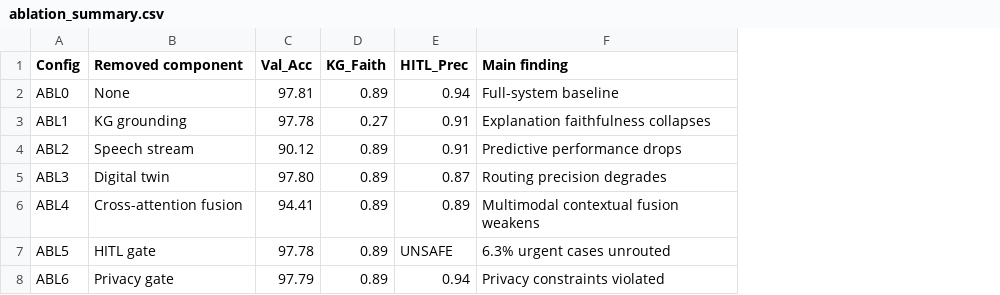
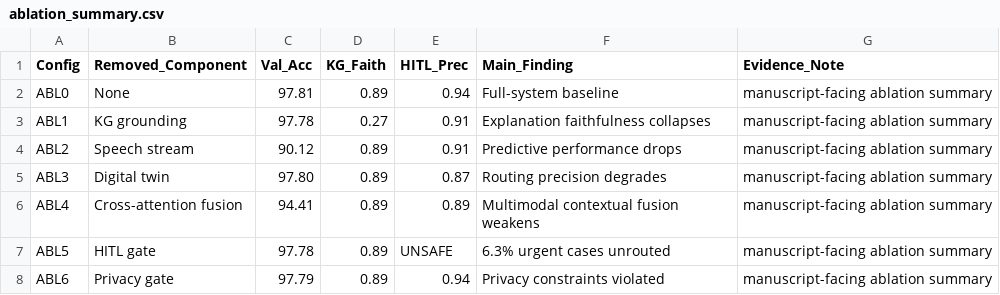
Before and after one commit to iqrashabbir1/Social-Robot, a CSV file: outputs/tables/ablation_summary.csv, drawn as a sheet; the diff names each change by its address in the sheet, - before the commit and + after, or states it on an @@ line.

```diff
--- a/outputs/tables/ablation_summary.csv
+++ b/outputs/tables/ablation_summary.csv
+column G (Evidence_Note), rows 2-8: all manuscript-facing ablation summary
-B1: Removed component
+B1: Removed_Component
-F1: Main finding
+F1: Main_Finding
```
Also changed, not shown: outputs/csv/missing_modality_results.csv, outputs/csv/privacy_latency_results.csv, 46 other files.
